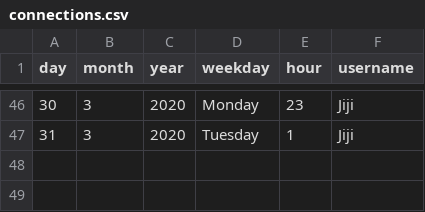
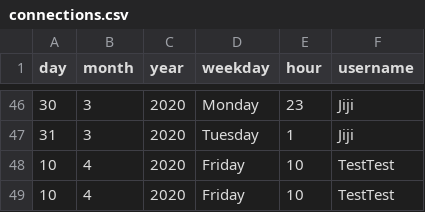
Before and after one commit to SanteauX/SOEN287_Webportfolio, a CSV file: data/connections.csv, drawn as a sheet; only a part is shown, gaps mark what is left out.

```diff
--- a/data/connections.csv
+++ b/data/connections.csv
@@ -47 +47,3 @@ day,month,year,weekday,hour,username
 31,3,2020,Tuesday,1,Jiji
+10,4,2020,Friday,10,TestTest
+10,4,2020,Friday,10,TestTest
```
Also changed, not shown: data/accounts.csv, data/blog_posts.csv, 3 other files.
